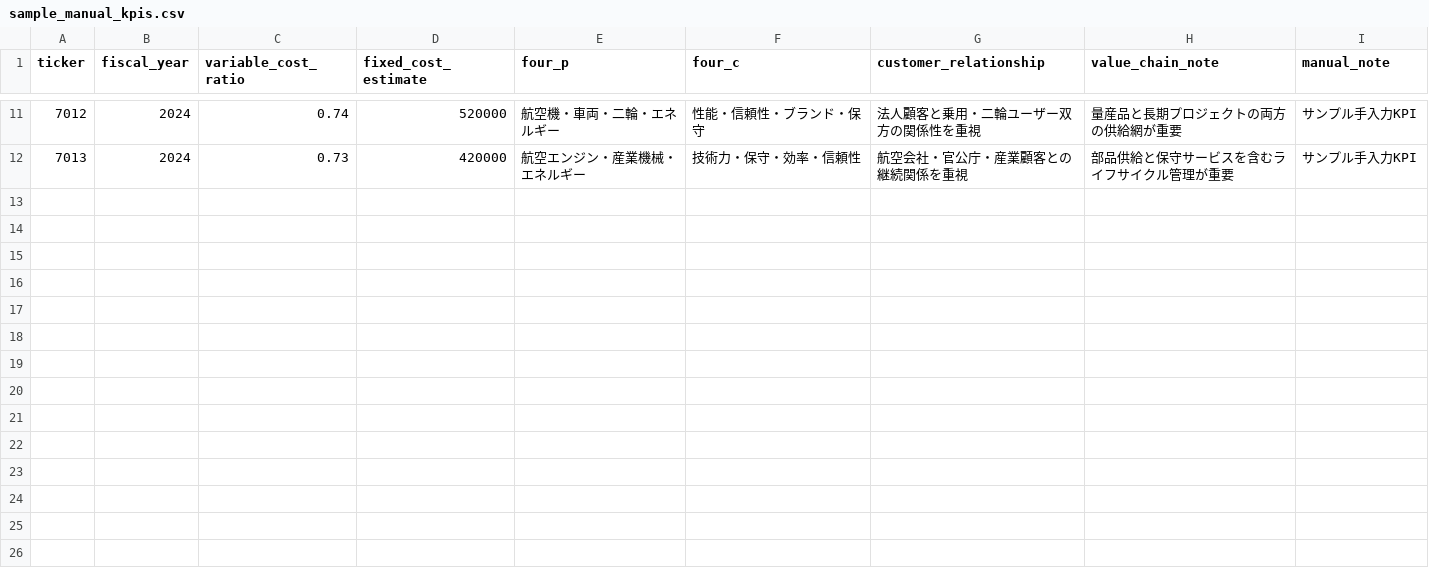
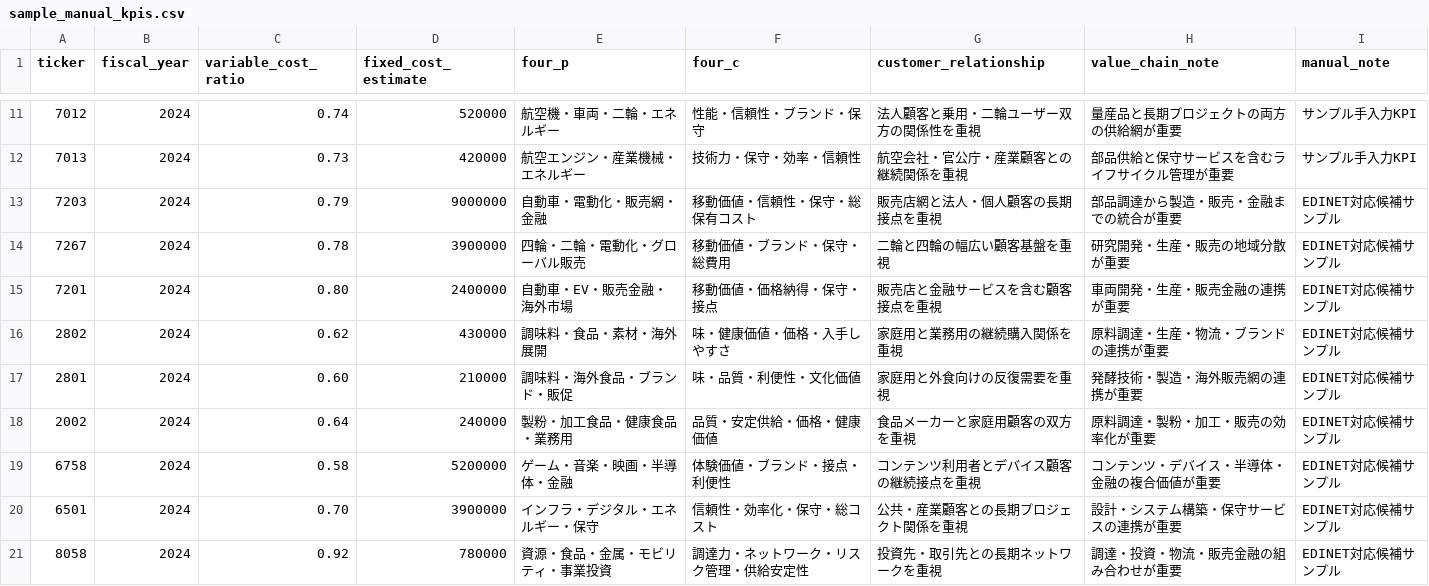
Before and after one commit to 7011yamazakyuuta-star/company-comparison-report-generator, a CSV file: data/manual_kpis/sample_manual_kpis.csv, drawn as a sheet; only a part is shown, gaps mark what is left out.

```diff
--- a/data/manual_kpis/sample_manual_kpis.csv
+++ b/data/manual_kpis/sample_manual_kpis.csv
@@ -12 +12,10 @@ ticker,fiscal_year,variable_cost_ratio,fixed_cost_estimate,four_p,four_c,custome
 7013,2024,0.73,420000,航空エンジン・産業機械・エネルギー,技術力・保守・効率・信頼性,航空会社・官公庁・産業顧客との継続関係を重視,部品供給と保守サービスを含むライフサイクル管理が重要,サンプル手入力KPI
+7203,2024,0.79,9000000,自動車・電動化・販売網・金融,移動価値・信頼性・保守・総保有コスト,販売店網と法人・個人顧客の長期接点を重視,部品調達から製造・販売・金融までの統合が重要,EDINET対応候補サンプル
+7267,2024,0.78,3900000,四輪・二輪・電動化・グローバル販売,移動価値・ブランド・保守・総費用,二輪と四輪の幅広い顧客基盤を重視,研究開発・生産・販売の地域分散が重要,EDINET対応候補サンプル
+7201,2024,0.80,2400000,自動車・EV・販売金融・海外市場,移動価値・価格納得・保守・接点,販売店と金融サービスを含む顧客接点を重視,車両開発・生産・販売金融の連携が重要,EDINET対応候補サンプル
+2802,2024,0.62,430000,調味料・食品・素材・海外展開,味・健康価値・価格・入手しやすさ,家庭用と業務用の継続購入関係を重視,原料調達・生産・物流・ブランドの連携が重要,EDINET対応候補サンプル
+2801,2024,0.60,210000,調味料・海外食品・ブランド・販促,味・品質・利便性・文化価値,家庭用と外食向けの反復需要を重視,発酵技術・製造・海外販売網の連携が重要,EDINET対応候補サンプル
+2002,2024,0.64,240000,製粉・加工食品・健康食品・業務用,品質・安定供給・価格・健康価値,食品メーカーと家庭用顧客の双方を重視,原料調達・製粉・加工・販売の効率化が重要,EDINET対応候補サンプル
+6758,2024,0.58,5200000,ゲーム・音楽・映画・半導体・金融,体験価値・ブランド・接点・利便性,コンテンツ利用者とデバイス顧客の継続接点を重視,コンテンツ・デバイス・半導体・金融の複合価値が重要,EDINET対応候補サンプル
+6501,2024,0.70,3900000,インフラ・デジタル・エネルギー・保守,信頼性・効率化・保守・総コスト,公共・産業顧客との長期プロジェクト関係を重視,設計・システム構築・保守サービスの連携が重要,EDINET対応候補サンプル
+8058,2024,0.92,780000,資源・食品・金属・モビリティ・事業投資,調達力・ネットワーク・リスク管理・供給安定性,投資先・取引先との長期ネットワークを重視,調達・投資・物流・販売金融の組み合わせが重要,EDINET対応候補サンプル
```
Also changed, not shown: data/company_master/sample_company_master.csv, data/sample_financials/sample_financials.csv, 3 other files.
